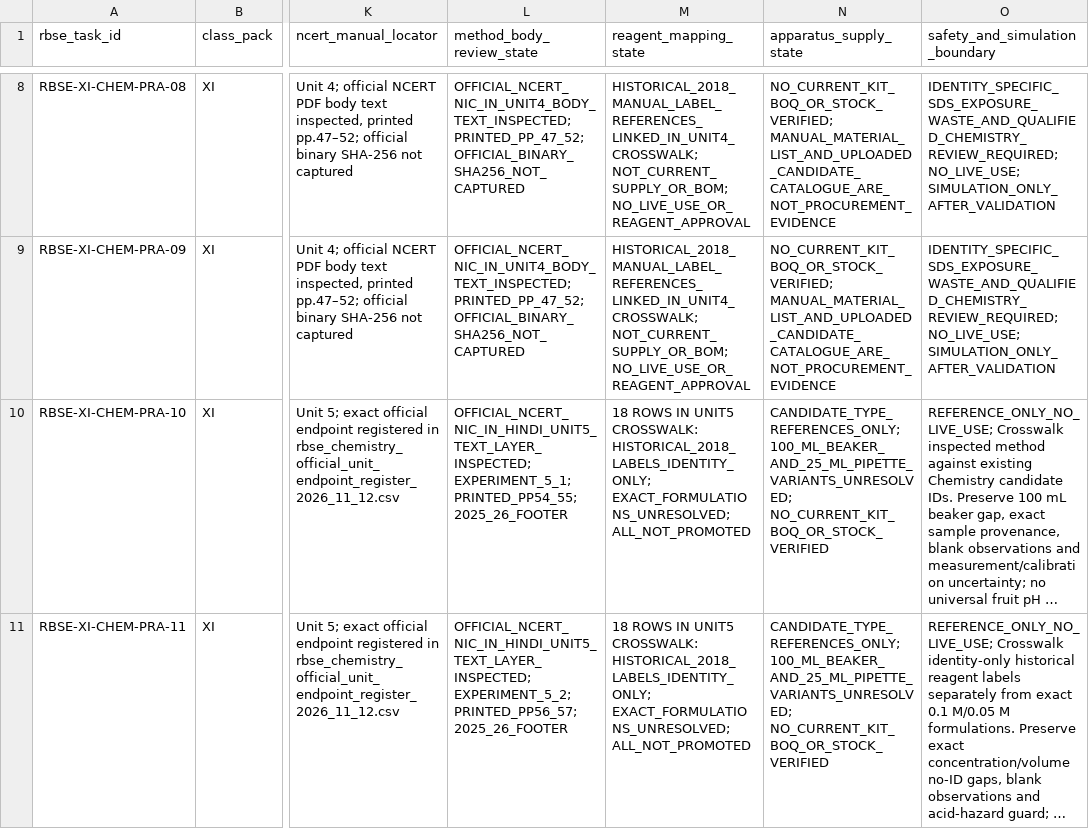
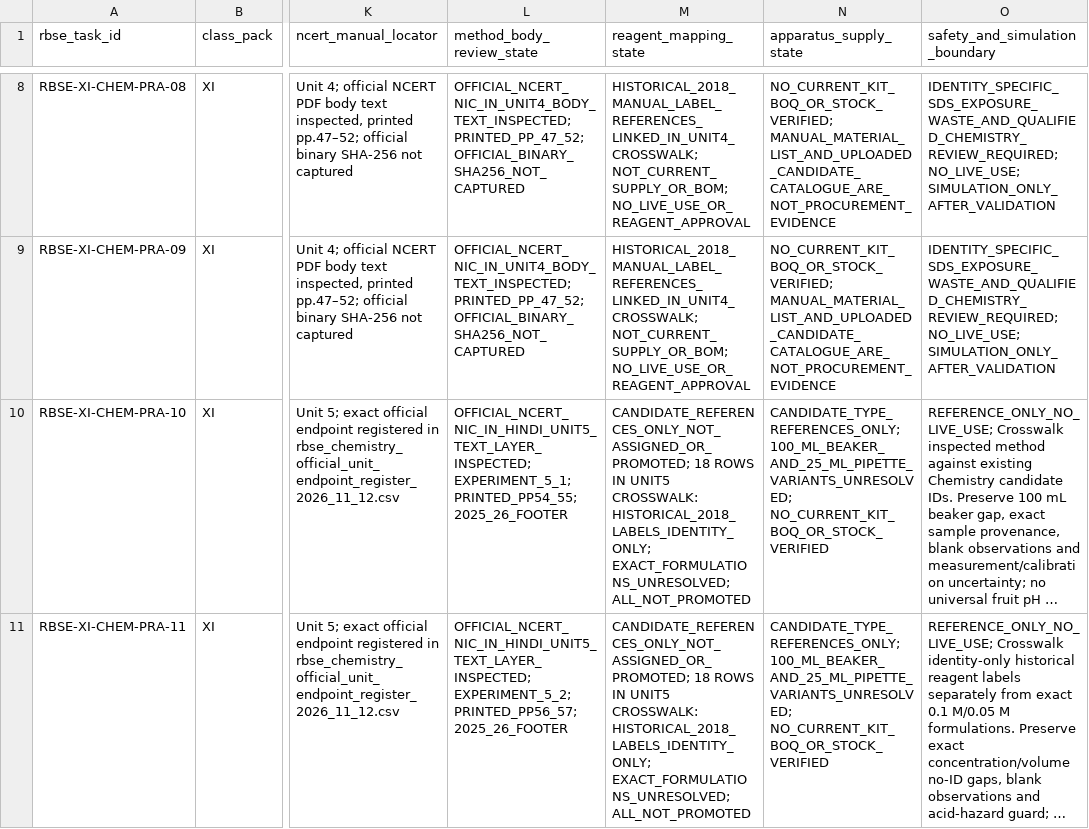
Before and after one commit to snchat78-svg/LabVerse, a CSV file: data/catalogues/rbse_2027_chemistry_source_recheck_2026_11_12.csv, drawn as a sheet; only a part is shown, gaps mark what is left out; long unchanged cells end in …; the diff covers the shown part only; the diff names each change by its address in the sheet, - before the commit and + after, or states it on an @@ line.

Commit message:
Classify Unit 5 historical references as unpromoted crosswalk-only links

```diff
--- a/data/catalogues/rbse_2027_chemistry_source_recheck_2026_11_12.csv
+++ b/data/catalogues/rbse_2027_chemistry_source_recheck_2026_11_12.csv
-M10:M11 (reagent_mapping_state): 18 ROWS…
+M10:M11 (reagent_mapping_state): CANDIDATE_REFERENCES_ONLY_NOT_ASSIGNED_OR_PROMOTED; 18 ROWS…
```
Also changed, not shown: 1 edited cell elsewhere in this file.
